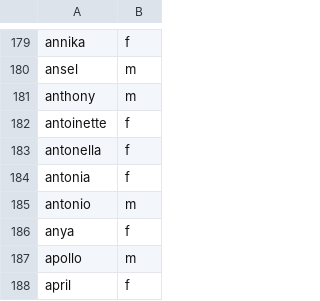
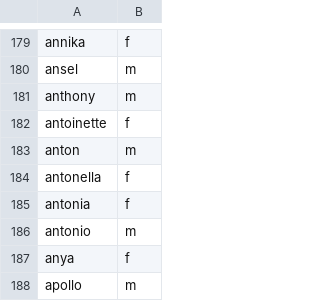
Before and after one commit to jkugelman/crossword, a CSV file: wordlists/first-names.csv, drawn as a sheet; only a part is shown, gaps mark what is left out; the shorter side is filled out with more unchanged rows; the diff names each change by its address in the sheet, - before the commit and + after, or states it on an @@ line.

Commit message:
First names update

```diff
--- a/wordlists/first-names.csv
+++ b/wordlists/first-names.csv
+row 183: anton | m
```
